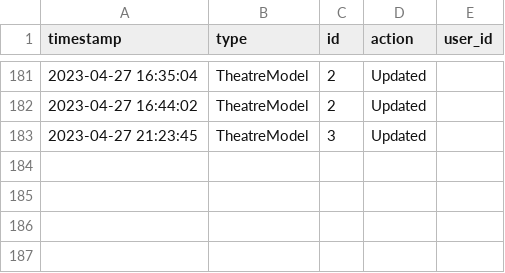
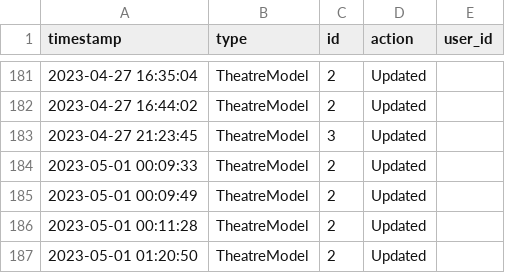
Before and after one commit to Failfan13/PROJECT-B, a CSV file: Project/DataSources/logdata.csv, drawn as a sheet; only a part is shown, gaps mark what is left out; the diff names each change by its address in the sheet, - before the commit and + after, or states it on an @@ line.

```diff
--- a/Project/DataSources/logdata.csv
+++ b/Project/DataSources/logdata.csv
+row 184: 2023-05-01 00:09:33 | TheatreModel | 2 | Updated
+row 185: 2023-05-01 00:09:49 | TheatreModel | 2 | Updated
+row 186: 2023-05-01 00:11:28 | TheatreModel | 2 | Updated
+row 187: 2023-05-01 01:20:50 | TheatreModel | 2 | Updated
```
Also changed, not shown: 5 other files.
